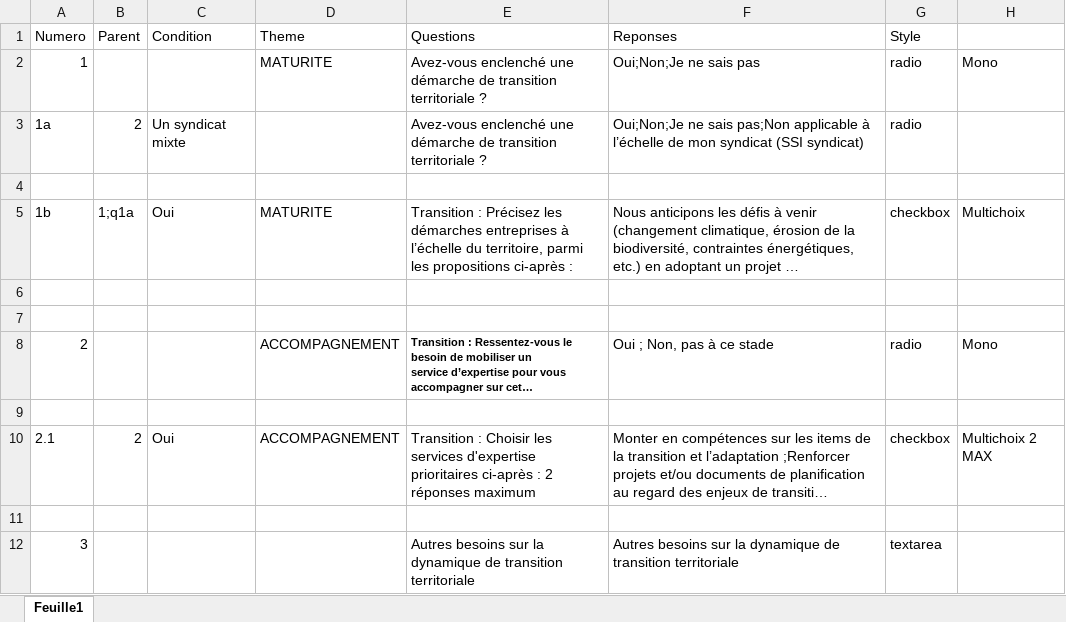
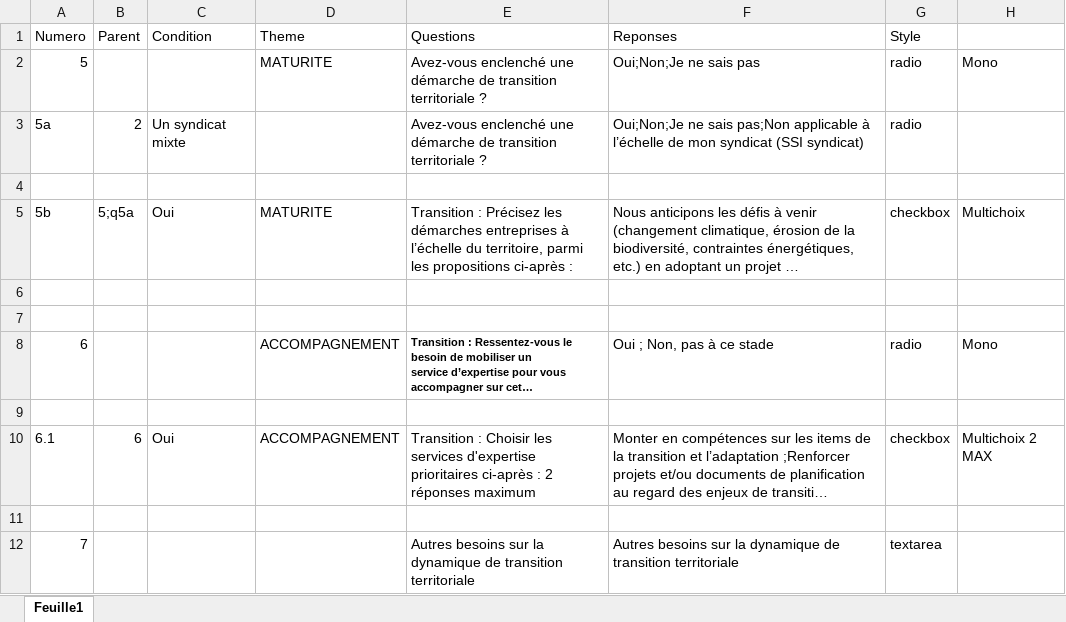
Before and after one commit to Mvince11/questionnaire_PQNA, an Excel workbook: data/Dynamique_transition_territoriale.xlsx, sheet Feuille1, drawn as a sheet; long unchanged cells end in …; values as stored, in another font and other column widths than the file's, no borders; the diff names each change by its address in the sheet, - before the commit and + after, or states it on an @@ line.

```diff
--- a/data/Dynamique_transition_territoriale.xlsx (sheet Feuille1)
+++ b/data/Dynamique_transition_territoriale.xlsx (sheet Feuille1)
-A2 (Numero): 1
+A2 (Numero): 5
-A3 (Numero): 1a
+A3 (Numero): 5a
-A5 (Numero): 1b
+A5 (Numero): 5b
-B5 (Parent): 1;q1a
+B5 (Parent): 5;q5a
-A8 (Numero): 2
+A8 (Numero): 6
-A10 (Numero): 2.1
+A10 (Numero): 6.1
-B10 (Parent): 2
+B10 (Parent): 6
-A12 (Numero): 3
+A12 (Numero): 7
```
Also changed, not shown: data/Amenagement_urbain_durable.xlsx, data/Introduction.xlsx, 16 other files.
